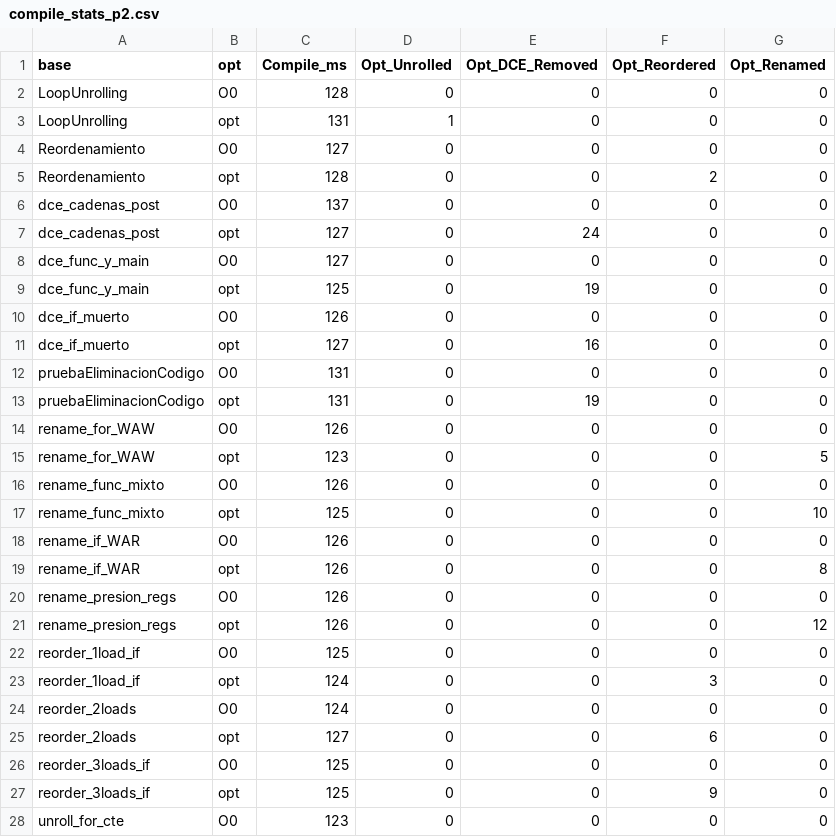
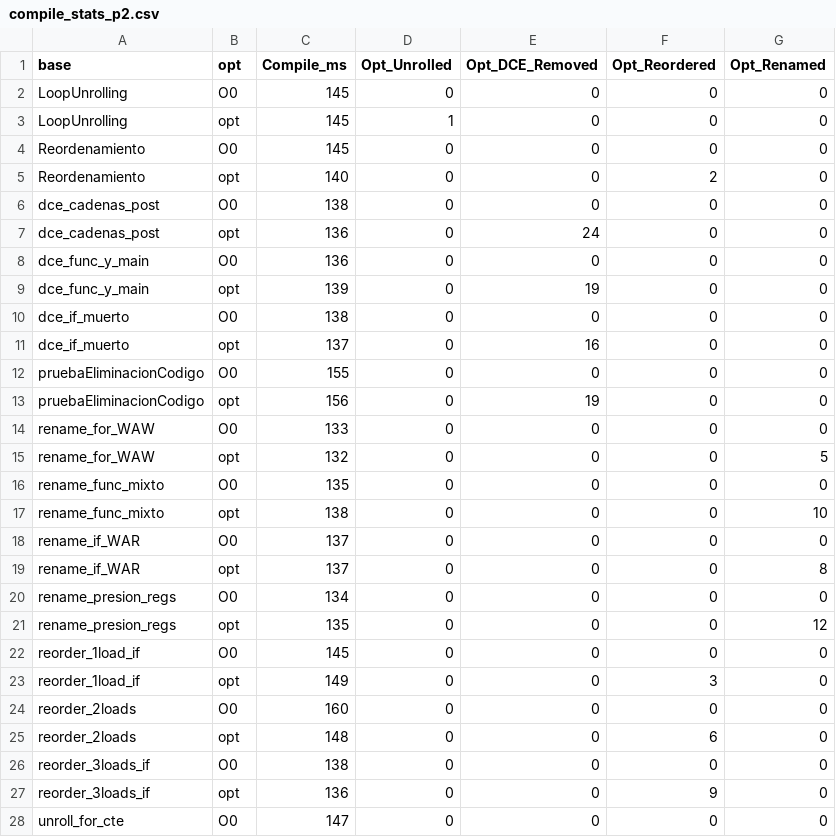
Before and after one commit to Fabbbri/myCEcraft, a CSV file: arqui/outputs/reports/compile_stats_p2.csv, drawn as a sheet; only a part is shown; the diff covers the shown part only.

```diff
--- a/arqui/outputs/reports/compile_stats_p2.csv
+++ b/arqui/outputs/reports/compile_stats_p2.csv
@@ -1,28 +1,28 @@
 base,opt,Compile_ms,Opt_Unrolled,Opt_DCE_Removed,Opt_Reordered,Opt_Renamed
-LoopUnrolling,O0,128,0,0,0,0
-LoopUnrolling,opt,131,1,0,0,0
-Reordenamiento,O0,127,0,0,0,0
-Reordenamiento,opt,128,0,0,2,0
-dce_cadenas_post,O0,137,0,0,0,0
-dce_cadenas_post,opt,127,0,24,0,0
-dce_func_y_main,O0,127,0,0,0,0
-dce_func_y_main,opt,125,0,19,0,0
-dce_if_muerto,O0,126,0,0,0,0
-dce_if_muerto,opt,127,0,16,0,0
-pruebaEliminacionCodigo,O0,131,0,0,0,0
-pruebaEliminacionCodigo,opt,131,0,19,0,0
-rename_for_WAW,O0,126,0,0,0,0
-rename_for_WAW,opt,123,0,0,0,5
-rename_func_mixto,O0,126,0,0,0,0
-rename_func_mixto,opt,125,0,0,0,10
-rename_if_WAR,O0,126,0,0,0,0
-rename_if_WAR,opt,126,0,0,0,8
-rename_presion_regs,O0,126,0,0,0,0
-rename_presion_regs,opt,126,0,0,0,12
-reorder_1load_if,O0,125,0,0,0,0
-reorder_1load_if,opt,124,0,0,3,0
-reorder_2loads,O0,124,0,0,0,0
-reorder_2loads,opt,127,0,0,6,0
-reorder_3loads_if,O0,125,0,0,0,0
-reorder_3loads_if,opt,125,0,0,9,0
-unroll_for_cte,O0,123,0,0,0,0
+LoopUnrolling,O0,145,0,0,0,0
+LoopUnrolling,opt,145,1,0,0,0
+Reordenamiento,O0,145,0,0,0,0
+Reordenamiento,opt,140,0,0,2,0
+dce_cadenas_post,O0,138,0,0,0,0
+dce_cadenas_post,opt,136,0,24,0,0
+dce_func_y_main,O0,136,0,0,0,0
+dce_func_y_main,opt,139,0,19,0,0
+dce_if_muerto,O0,138,0,0,0,0
+dce_if_muerto,opt,137,0,16,0,0
+pruebaEliminacionCodigo,O0,155,0,0,0,0
+pruebaEliminacionCodigo,opt,156,0,19,0,0
+rename_for_WAW,O0,133,0,0,0,0
+rename_for_WAW,opt,132,0,0,0,5
+rename_func_mixto,O0,135,0,0,0,0
+rename_func_mixto,opt,138,0,0,0,10
+rename_if_WAR,O0,137,0,0,0,0
+rename_if_WAR,opt,137,0,0,0,8
+rename_presion_regs,O0,134,0,0,0,0
+rename_presion_regs,opt,135,0,0,0,12
+reorder_1load_if,O0,145,0,0,0,0
+reorder_1load_if,opt,149,0,0,3,0
+reorder_2loads,O0,160,0,0,0,0
+reorder_2loads,opt,148,0,0,6,0
+reorder_3loads_if,O0,138,0,0,0,0
+reorder_3loads_if,opt,136,0,0,9,0
+unroll_for_cte,O0,147,0,0,0,0
```
Also changed, not shown: 5 edited cells elsewhere in this file, arqui/outputs/reports/results_p2.csv, 3 other files.
